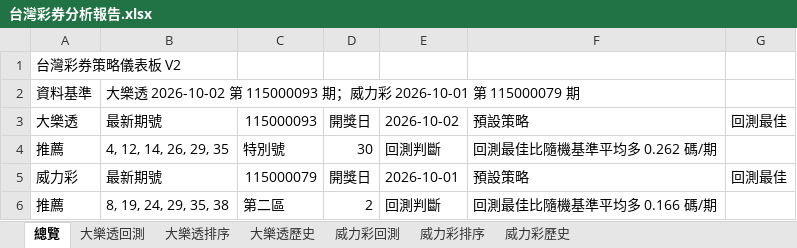
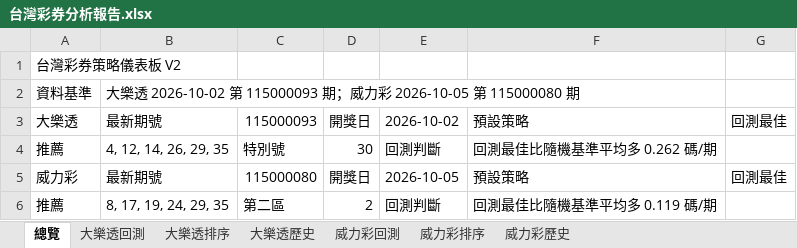
Before and after one commit to samyiqrs/taiwan-lottery-dashboard, an Excel workbook: 台灣彩券分析報告.xlsx, sheet 總覽, drawn as a sheet; values as stored, in another font and other column widths than the file's, no borders; the diff names each change by its address in the sheet, - before the commit and + after, or states it on an @@ line.

```diff
--- a/台灣彩券分析報告.xlsx (sheet 總覽)
+++ b/台灣彩券分析報告.xlsx (sheet 總覽)
-B2: …彩 2026-10-01 第 115000079 期
+B2: …彩 2026-10-05 第 115000080 期
-C5: 115000079
+C5: 115000080
-E5: 2026-10-01
+E5: 2026-10-05
-B6: 8, 19, 24, 29, 35, 38
+B6: 8, 17, 19, 24, 29, 35
-F6: 回測最佳比隨機基準平均多 0.166 碼/期
+F6: 回測最佳比隨機基準平均多 0.119 碼/期
```
Also changed, not shown: sheet 威力彩排序, sheet 威力彩歷史, sheet 威力彩回測, 4 other files.
